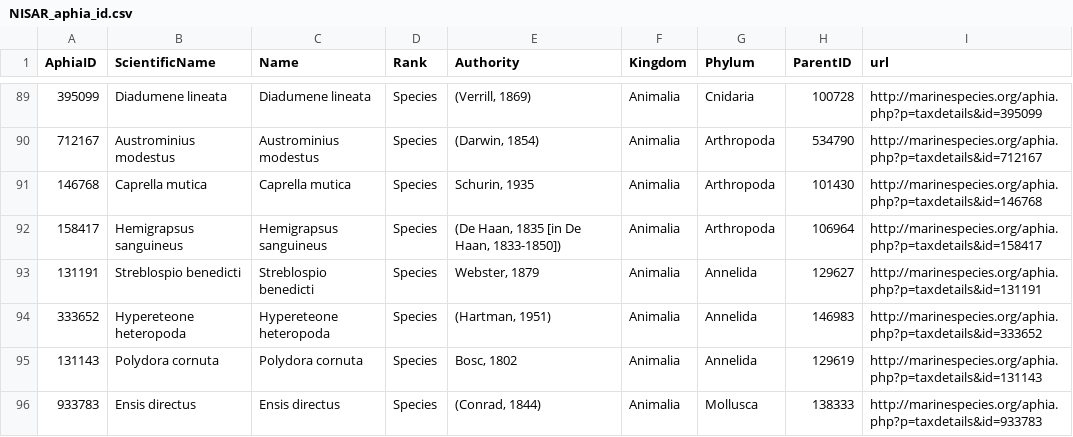
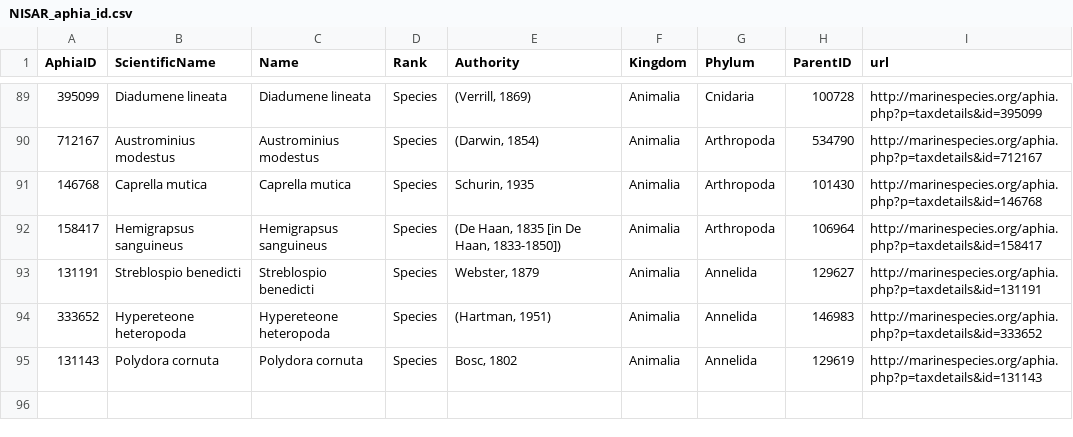
Before and after one commit to NIVA-Denmark/NISAR_app, a CSV file: data/NISAR_aphia_id.csv, drawn as a sheet; only a part is shown, gaps mark what is left out.

Commit message:
updated obs data Ensis directus fixed duplicate obs removes removed obs without lat/lon (no region)

```diff
--- a/data/NISAR_aphia_id.csv
+++ b/data/NISAR_aphia_id.csv
@@ -95,2 +95 @@
 131143;"Polydora cornuta";"Polydora cornuta";"Species";"Bosc, 1802";"Animalia";"Annelida";129619;"http://marinespecies.org/aphia.php?p=taxdetails&id=131143"
-933783;"Ensis directus";"Ensis directus";"Species";"(Conrad, 1844)";"Animalia";"Mollusca";138333;"http://marinespecies.org/aphia.php?p=taxdetails&id=933783"
```
Also changed, not shown: 1 other file.
